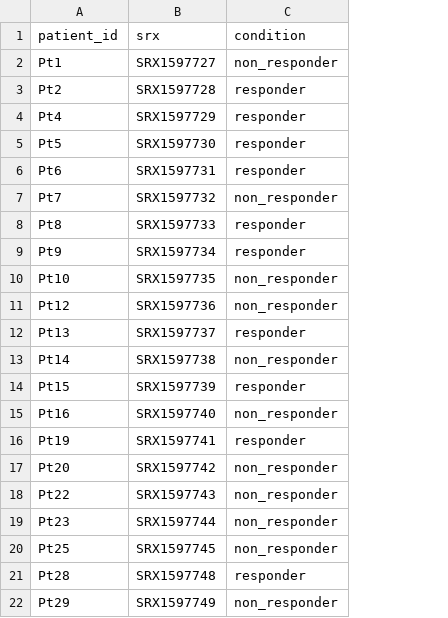
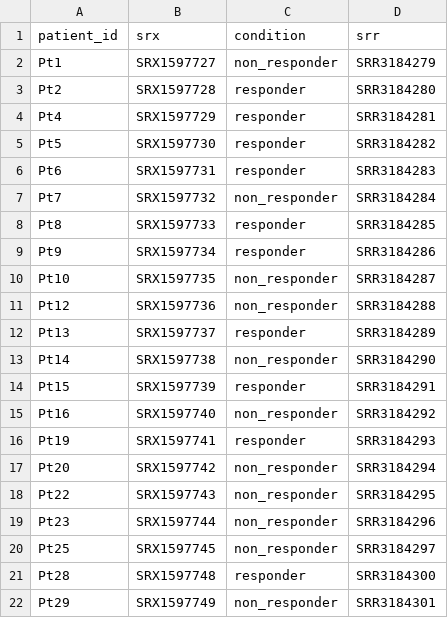
Before and after one commit to zahinp7/Melanoma_RNAseq, a TSV file: config/samples.tsv, drawn as a sheet; the diff names each change by its address in the sheet, - before the commit and + after, or states it on an @@ line.

```diff
--- a/config/samples.tsv
+++ b/config/samples.tsv
+column D (srr), rows 2-22: SRR3184279 | SRR3184280 | SRR3184281 | SRR3184282 | SRR3184283 | SRR3184284 | SRR3184285 | SRR3184286 | SRR3184287 | SRR3184288 | SRR3184289 | SRR3184290 | SRR3184291 | SRR3184292 | SRR3184293 | SRR3184294 | SRR3184295 | SRR3184296 | SRR3184297 | SRR3184300 | SRR3184301
```
Also changed, not shown: 6 other files.
